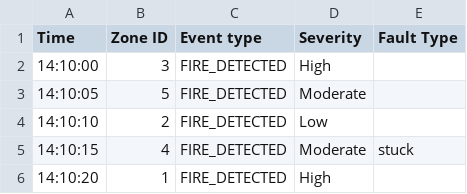
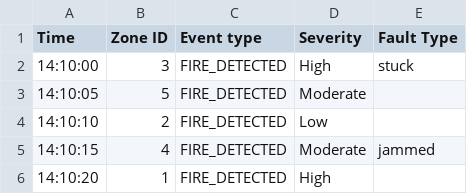
Before and after one commit to jacobgaumond/Firefighting-Drone-Swarm-SYSC-3303, a CSV file: src/data/Sample_event_file.csv, drawn as a sheet.

Commit message:
Scheduler now forwards faultType to the drone who picks up the first pass of that task

```diff
--- a/src/data/Sample_event_file.csv
+++ b/src/data/Sample_event_file.csv
@@ -1,6 +1,6 @@
 Time,Zone ID,Event type,Severity,Fault Type
-14:10:00,3,FIRE_DETECTED,High,
+14:10:00,3,FIRE_DETECTED,High,stuck
 14:10:05,5,FIRE_DETECTED,Moderate,
 14:10:10,2,FIRE_DETECTED,Low,
-14:10:15,4,FIRE_DETECTED,Moderate,stuck
+14:10:15,4,FIRE_DETECTED,Moderate,jammed
 14:10:20,1,FIRE_DETECTED,High,
```
Also changed, not shown: 4 other files.
